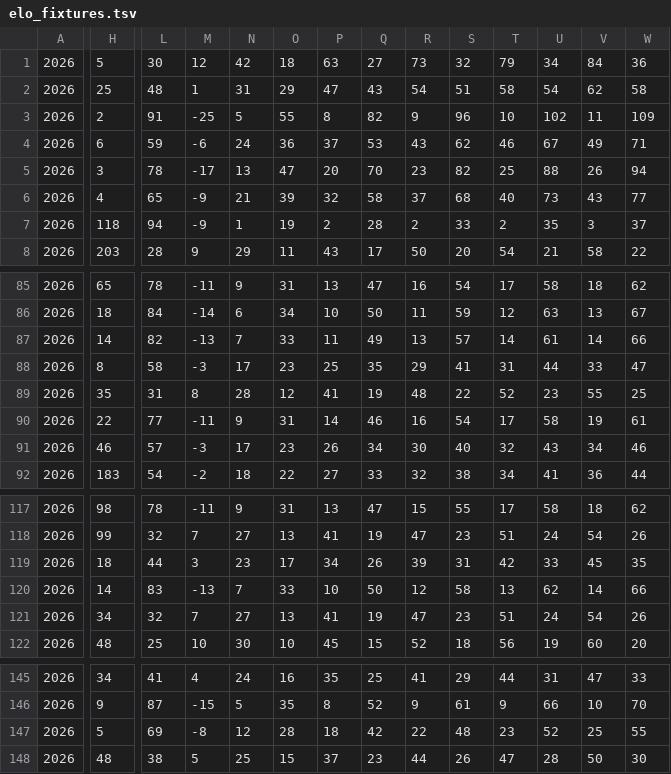
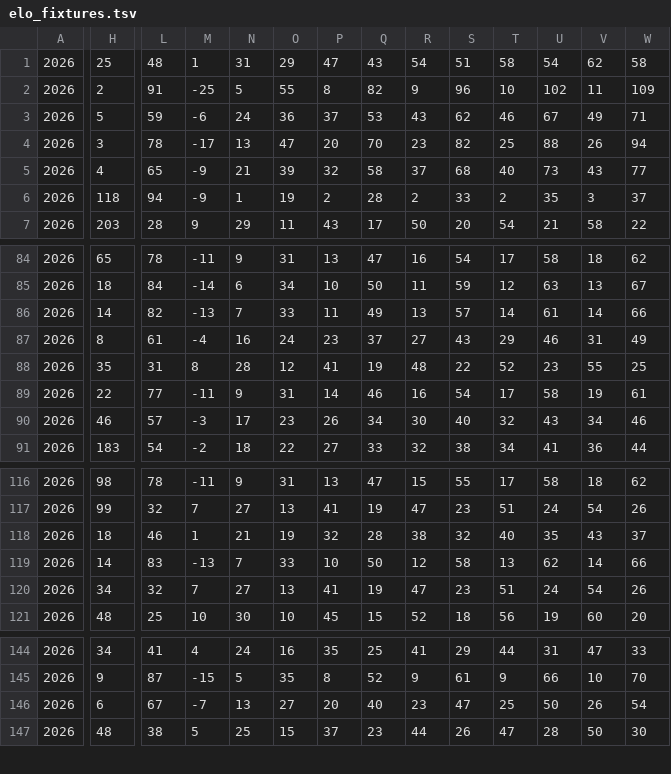
Before and after one commit to frederickpek/moirai, a TSV file: data/cache/football_elo_polymarket/elo_fixtures.tsv, drawn as a sheet; only a part is shown, gaps mark what is left out; removed rows and columns are numbered as before the commit, all else as after; rows hold the shown columns only; the diff covers the shown part only; the diff names each change by its address in the sheet, - before the commit and + after, or states it on an @@ line.

```diff
--- a/data/cache/football_elo_polymarket/elo_fixtures.tsv
+++ b/data/cache/football_elo_polymarket/elo_fixtures.tsv
-row 1: 2026 | 5 | 30 | 12 | 42 | 18 | 63 | 27 | 73 | 32 | 79 | 34 | 84 | 36
-H3: 6
+H3: 5
-L87: 58
+L87: 61
-M87: -3
+M87: -4
-N87: 17
+N87: 16
-O87: 23
+O87: 24
-P87: 25
+P87: 23
-Q87: 35
+Q87: 37
-R87: 29
+R87: 27
-S87: 41
+S87: 43
-T87: 31
+T87: 29
-U87: 44
+U87: 46
-V87: 33
+V87: 31
-W87: 47
+W87: 49
-L118: 44
+L118: 46
-M118: 3
+M118: 1
-N118: 23
+N118: 21
-O118: 17
+O118: 19
-P118: 34
+P118: 32
-Q118: 26
+Q118: 28
-R118: 39
+R118: 38
-S118: 31
+S118: 32
-T118: 42
+T118: 40
-U118: 33
+U118: 35
-V118: 45
+V118: 43
-W118: 35
+W118: 37
-H146: 5
+H146: 6
-L146: 69
+L146: 67
-M146: -8
+M146: -7
-N146: 12
+N146: 13
-O146: 28
+O146: 27
-P146: 18
+P146: 20
-Q146: 42
+Q146: 40
-R146: 22
+R146: 23
-S146: 48
+S146: 47
-T146: 23
+T146: 25
-U146: 52
+U146: 50
-V146: 25
+V146: 26
-W146: 55
+W146: 54
```
Also changed, not shown: 96 edited cells elsewhere in this file, data/cache/football_elo_polymarket/elo_2026_results.tsv, docs/data/football_elo_polymarket/world_cup_knockout_bracket.csv, 9 other files.
